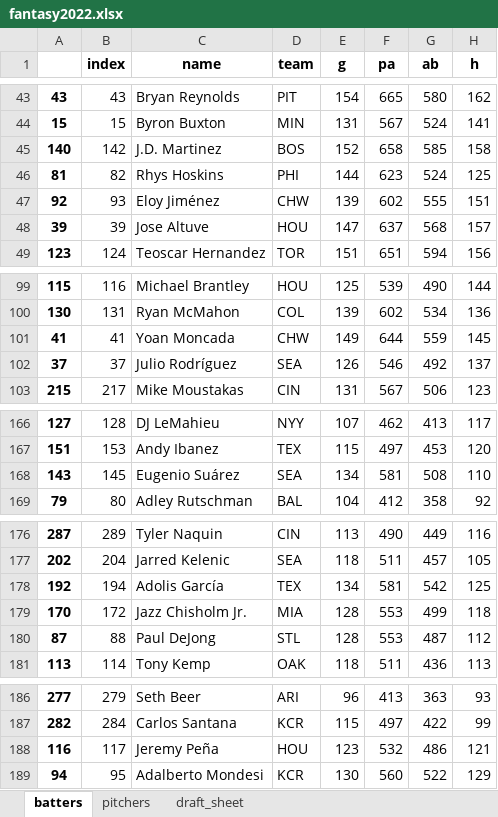
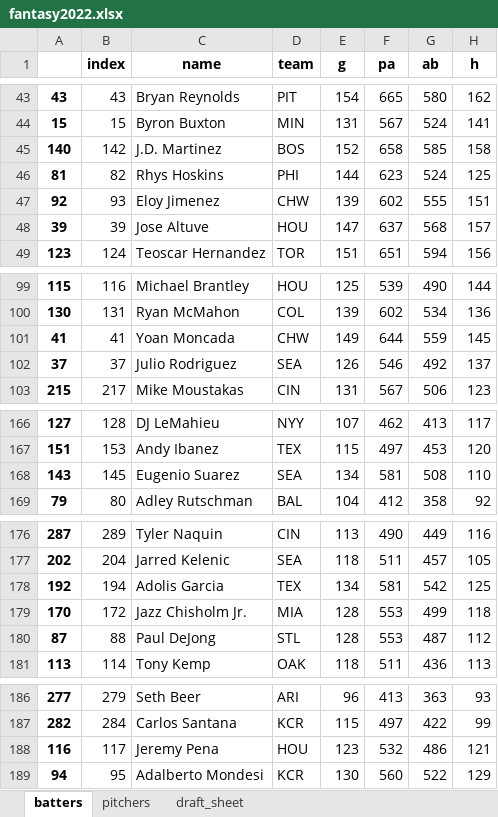
Before and after one commit to zmsy/notebooks, an Excel workbook: fantasy2022.xlsx, sheet batters, drawn as a sheet; only a part is shown, gaps mark what is left out; values as stored, in another font and other column widths than the file's, no borders; the diff covers the shown part only; the diff names each change by its address in the sheet, - before the commit and + after, or states it on an @@ line.

Commit message:
More name replacements

```diff
--- a/fantasy2022.xlsx (sheet batters)
+++ b/fantasy2022.xlsx (sheet batters)
-C47 (name): Eloy Jiménez
+C47 (name): Eloy Jimenez
-C102 (name): Julio Rodríguez
+C102 (name): Julio Rodriguez
-C168 (name): Eugenio Suárez
+C168 (name): Eugenio Suarez
-C178 (name): Adolis García
+C178 (name): Adolis Garcia
-C188 (name): Jeremy Peña
+C188 (name): Jeremy Pena
```
Also changed, not shown: 3 edited cells elsewhere in this sheet, sheet draft_sheet, sheet pitchers, 1 other file.
